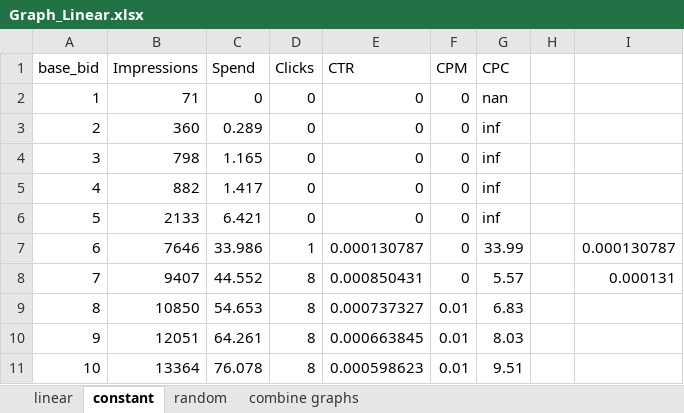
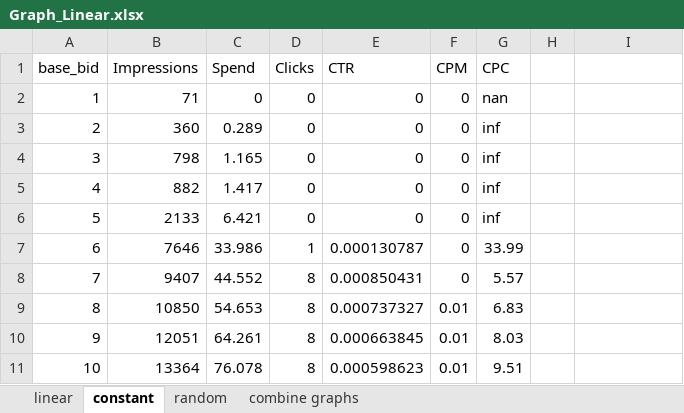
Before and after one commit to RexL/bidcoursework, an Excel workbook: Graph_Linear.xlsx, sheet constant, drawn as a sheet; only a part is shown; values as stored, in another font and other column widths than the file's, no borders; the diff names each change by its address in the sheet, - before the commit and + after, or states it on an @@ line.

Commit message:
updated

```diff
--- a/Graph_Linear.xlsx (sheet constant)
+++ b/Graph_Linear.xlsx (sheet constant)
-I7: 0.000130787
+I7: (empty)
-I8: 0.000131
+I8: (empty)
```
Also changed, not shown: charts or pictures.
